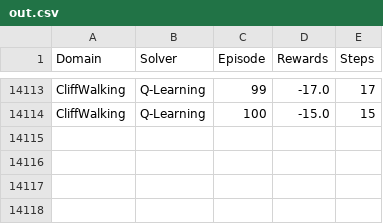
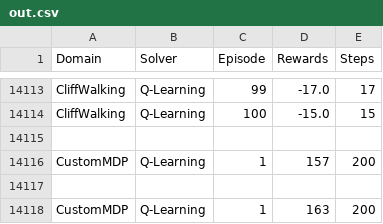
Before and after one commit to kolsur-cs-wisc/CS760-Homework-7, a CSV file: Results/out.csv, drawn as a sheet; only a part is shown, gaps mark what is left out; the diff names each change by its address in the sheet, - before the commit and + after, or states it on an @@ line.

Commit message:
CustomMDP

```diff
--- a/Results/out.csv
+++ b/Results/out.csv
+row 14115: (empty)
+row 14116: CustomMDP | Q-Learning | 1 | 157 | 200
+row 14117: (empty)
+row 14118: CustomMDP | Q-Learning | 1 | 163 | 200
```
Also changed, not shown: 1 other file.
